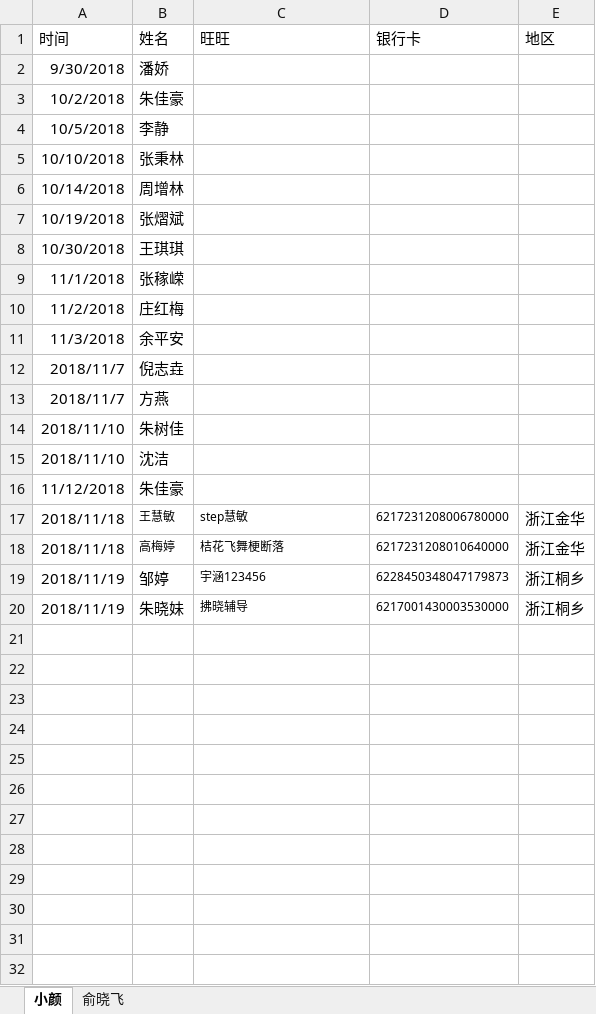
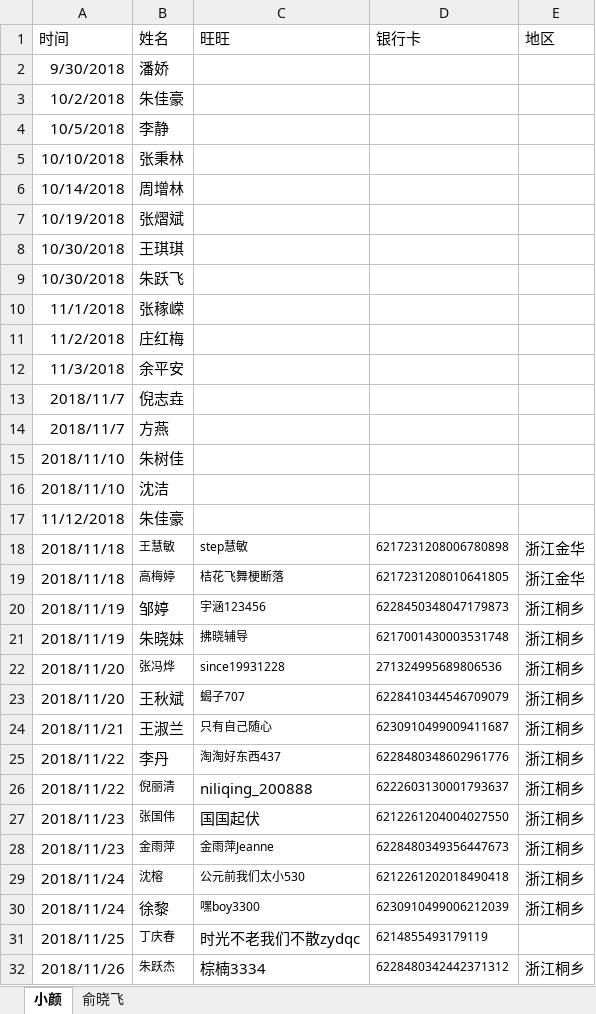
Before and after one commit to waterfy/learngit, an Excel workbook: shuadan.xlsx, sheet 小颜, drawn as a sheet; values as stored, in another font and other column widths than the file's, no borders; addresses are those after the commit; the diff names each change by its address in the sheet, - before the commit and + after, or states it on an @@ line.

Commit message:
181126

```diff
--- a/shuadan.xlsx (sheet 小颜)
+++ b/shuadan.xlsx (sheet 小颜)
+row 9: 10/30/2018 | 朱跃飞
-D18 (银行卡): 6217231208006780000
+D18 (银行卡): 6217231208006780898
-D19 (银行卡): 6217231208010640000
+D19 (银行卡): 6217231208010641805
-D21 (银行卡): 6217001430003530000
+D21 (银行卡): 6217001430003531748
+row 22: 2018/11/20 | 张冯烨 | since19931228 | 271324995689806536 | 浙江桐乡
+row 23: 2018/11/20 | 王秋斌 | 蝎子707 | 6228410344546709079 | 浙江桐乡
+row 24: 2018/11/21 | 王淑兰 | 只有自己随心 | 6230910499009411687 | 浙江桐乡
+row 25: 2018/11/22 | 李丹 | 淘淘好东西437 | 6228480348602961776 | 浙江桐乡
+row 26: 2018/11/22 | 倪丽清 | niliqing_200888 | 6222603130001793637 | 浙江桐乡
+row 27: 2018/11/23 | 张国伟 | 国国起伏 | 6212261204004027550 | 浙江桐乡
+row 28: 2018/11/23 | 金雨萍 | 金雨萍Jeanne | 6228480349356447673 | 浙江桐乡
+row 29: 2018/11/24 | 沈榕 | 公元前我们太小530 | 6212261202018490418 | 浙江桐乡
+row 30: 2018/11/24 | 徐黎 | 嘿boy3300 | 6230910499006212039 | 浙江桐乡
+row 31: 2018/11/25 | 丁庆春 | 时光不老我们不散zydqc | 6214855493179119
+row 32: 2018/11/26 | 朱跃杰 | 棕楠3334 | 6228480342442371312 | 浙江桐乡
```
Also changed, not shown: sheet 俞晓飞.
